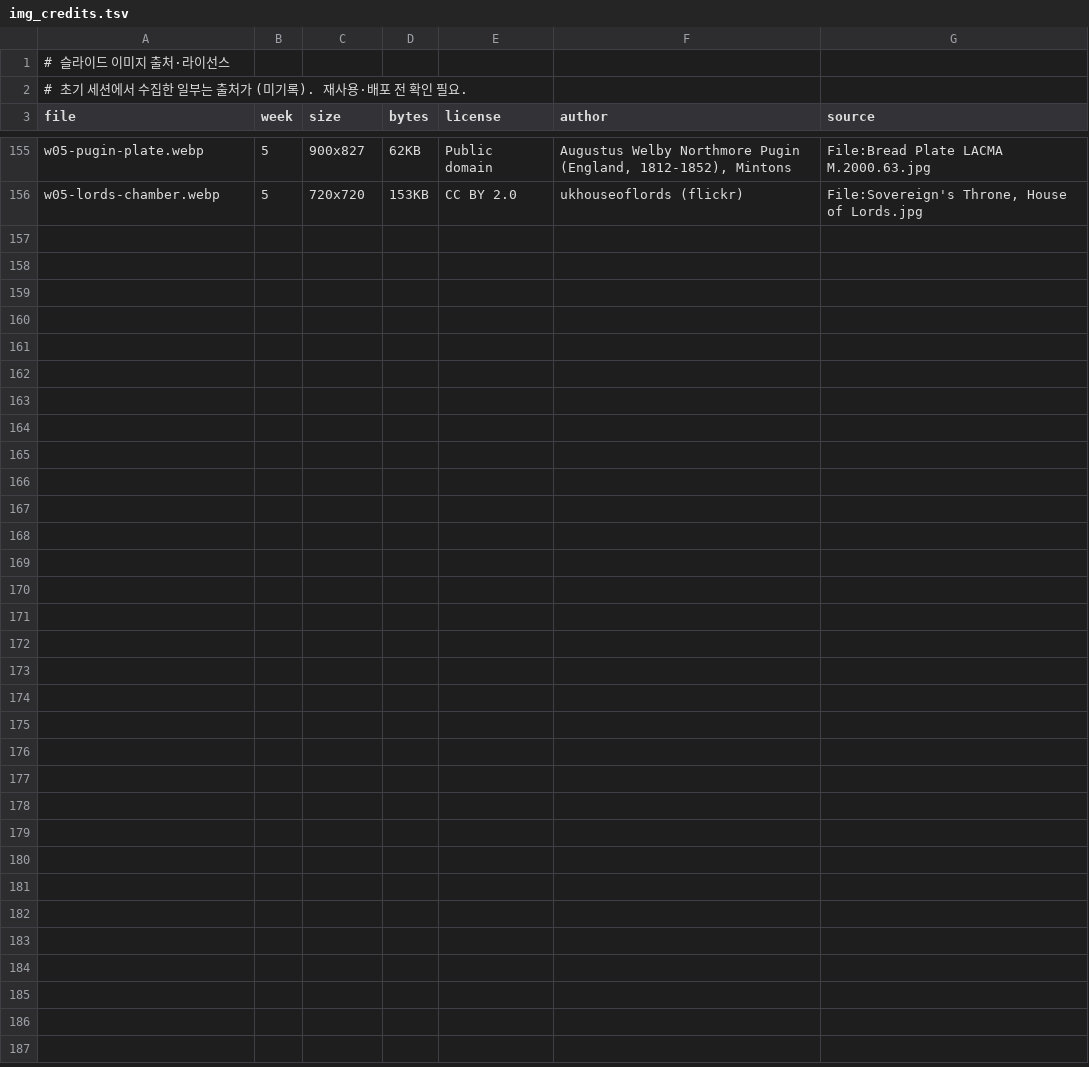
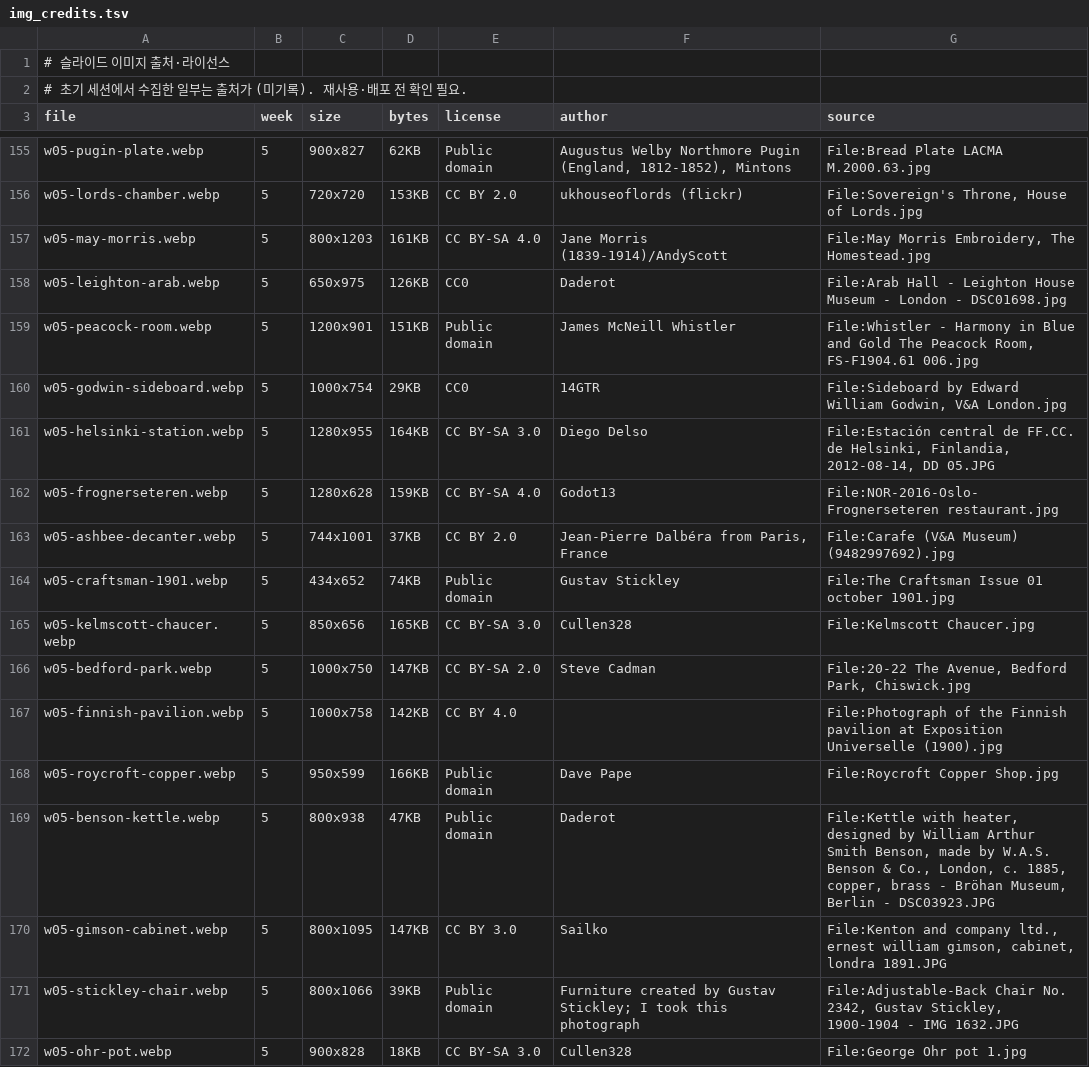
Before and after one commit to hyep0228-sys/test, a TSV file: tools/slides/img_credits.tsv, drawn as a sheet; only a part is shown, gaps mark what is left out.

```diff
--- a/tools/slides/img_credits.tsv
+++ b/tools/slides/img_credits.tsv
@@ -156 +156,17 @@ w05-pugin-plate.webp	5	900x827	62KB	Public domain	Augustus Welby Northmore Pugin
 w05-lords-chamber.webp	5	720x720	153KB	CC BY 2.0	ukhouseoflords (flickr)	File:Sovereign's Throne, House of Lords.jpg
+w05-may-morris.webp	5	800x1203	161KB	CC BY-SA 4.0	Jane Morris (1839-1914)/AndyScott	File:May Morris Embroidery, The Homestead.jpg
+w05-leighton-arab.webp	5	650x975	126KB	CC0	Daderot	File:Arab Hall - Leighton House Museum - London - DSC01698.jpg
+w05-peacock-room.webp	5	1200x901	151KB	Public domain	James McNeill Whistler	File:Whistler - Harmony in Blue and Gold The Peacock Room, FS-F1904.61 006.jpg
+w05-godwin-sideboard.webp	5	1000x754	29KB	CC0	14GTR	File:Sideboard by Edward William Godwin, V&A London.jpg
+w05-helsinki-station.webp	5	1280x955	164KB	CC BY-SA 3.0	Diego Delso	File:Estación central de FF.CC. de Helsinki, Finlandia, 2012-08-14, DD 05.JPG
+w05-frognerseteren.webp	5	1280x628	159KB	CC BY-SA 4.0	Godot13	File:NOR-2016-Oslo-Frognerseteren restaurant.jpg
+w05-ashbee-decanter.webp	5	744x1001	37KB	CC BY 2.0	Jean-Pierre Dalbéra from Paris, France	File:Carafe (V&A Museum) (9482997692).jpg
+w05-craftsman-1901.webp	5	434x652	74KB	Public domain	Gustav Stickley	File:The Craftsman Issue 01 october 1901.jpg
+w05-kelmscott-chaucer.webp	5	850x656	165KB	CC BY-SA 3.0	Cullen328	File:Kelmscott Chaucer.jpg
+w05-bedford-park.webp	5	1000x750	147KB	CC BY-SA 2.0	Steve Cadman	File:20-22 The Avenue, Bedford Park, Chiswick.jpg
+w05-finnish-pavilion.webp	5	1000x758	142KB	CC BY 4.0		File:Photograph of the Finnish pavilion at Exposition Universelle (1900).jpg
+w05-roycroft-copper.webp	5	950x599	166KB	Public domain	Dave Pape	File:Roycroft Copper Shop.jpg
+w05-benson-kettle.webp	5	800x938	47KB	Public domain	Daderot	File:Kettle with heater, designed by William Arthur Smith Benson, made by W.A.S. Benson & Co., London, c. 1885, copper, brass - Bröhan Museum, Berlin - DSC03923.JPG
+w05-gimson-cabinet.webp	5	800x1095	147KB	CC BY 3.0	Sailko	File:Kenton and company ltd., ernest william gimson, cabinet, londra 1891.JPG
+w05-stickley-chair.webp	5	800x1066	39KB	Public domain	Furniture created by Gustav Stickley; I took this photograph	File:Adjustable-Back Chair No. 2342, Gustav Stickley, 1900-1904 - IMG 1632.JPG
+w05-ohr-pot.webp	5	900x828	18KB	CC BY-SA 3.0	Cullen328	File:George Ohr pot 1.jpg
```
Also changed, not shown: 20 other files.
